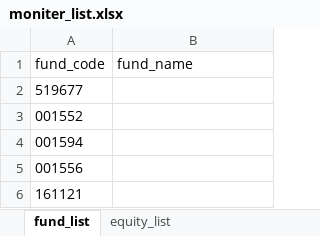
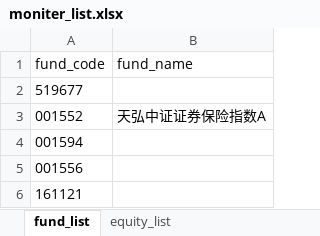
Before and after one commit to cloga/cloga.github.io, an Excel workbook: files/moniter_list.xlsx, sheet fund_list, drawn as a sheet; values as stored, in another font and other column widths than the file's, no borders; the diff names each change by its address in the sheet, - before the commit and + after, or states it on an @@ line.

```diff
--- a/files/moniter_list.xlsx (sheet fund_list)
+++ b/files/moniter_list.xlsx (sheet fund_list)
-B3 (fund_name): (empty)
+B3 (fund_name): 天弘中证证券保险指数A
```
Also changed, not shown: sheet equity_list, 1 other file.
